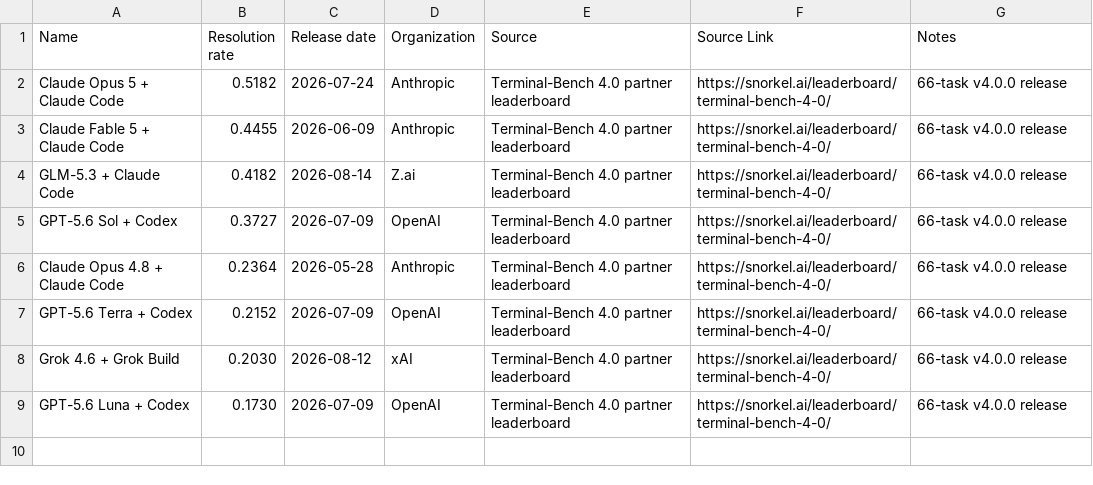
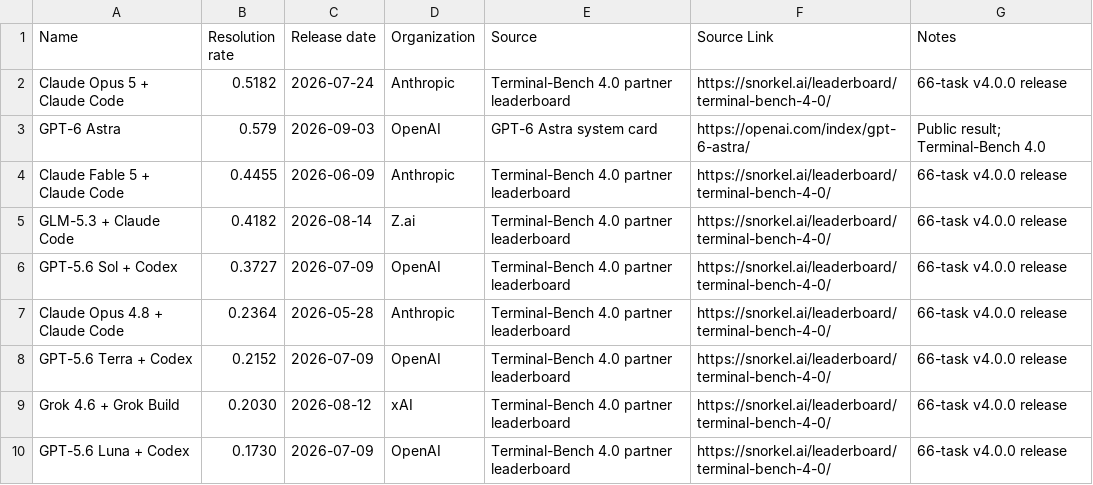
Before and after one commit to yuema137/benchs-last-exam, a CSV file: data/raw/terminal_bench_4_0_external.csv, drawn as a sheet.

```diff
--- a/data/raw/terminal_bench_4_0_external.csv
+++ b/data/raw/terminal_bench_4_0_external.csv
@@ -2,2 +2,3 @@ Name,Resolution rate,Release date,Organization,Source,Source Link,Notes
 Claude Opus 5 + Claude Code,0.5182,2026-07-24,Anthropic,Terminal-Bench 4.0 partner leaderboard,https://snorkel.ai/leaderboard/terminal-bench-4-0/,66-task v4.0.0 release
+GPT-6 Astra,0.579,2026-09-03,OpenAI,GPT-6 Astra system card,https://openai.com/index/gpt-6-astra/,Public result; Terminal-Bench 4.0
 Claude Fable 5 + Claude Code,0.4455,2026-06-09,Anthropic,Terminal-Bench 4.0 partner leaderboard,https://snorkel.ai/leaderboard/terminal-bench-4-0/,66-task v4.0.0 release
```
Also changed, not shown: data/raw/agents_last_exam_external.csv, data/raw/automationbench_external.csv, 13 other files.
